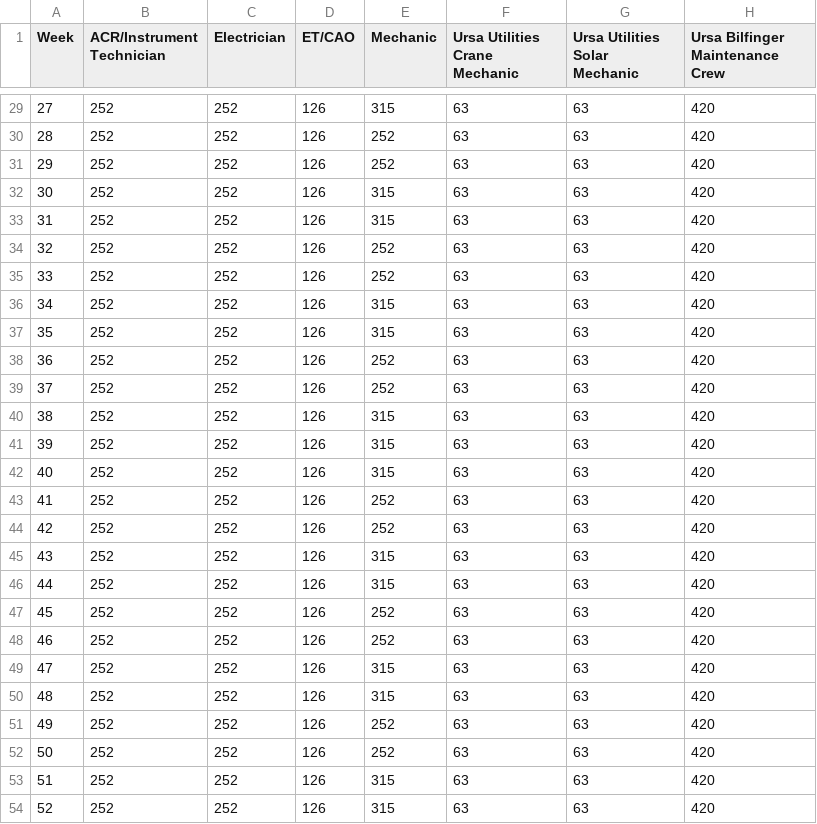
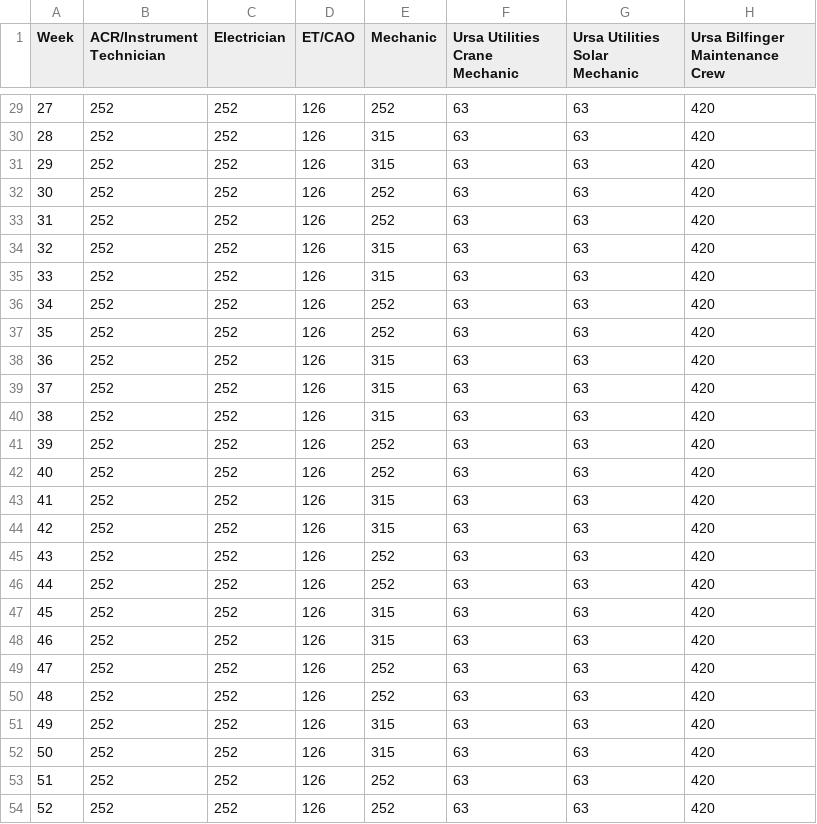
Before and after one commit to sridharavc100/Constrainer, a CSV file: ursa_capacity.csv, drawn as a sheet; only a part is shown, gaps mark what is left out; the diff covers the shown part only.

```diff
--- a/ursa_capacity.csv
+++ b/ursa_capacity.csv
@@ -29,26 +29,26 @@ Week,ACR/Instrument Technician,Electrician,ET/CAO,Mechanic,Ursa Utilities Crane
-27,252,252,126,315,63,63,420
-28,252,252,126,252,63,63,420
-29,252,252,126,252,63,63,420
-30,252,252,126,315,63,63,420
-31,252,252,126,315,63,63,420
-32,252,252,126,252,63,63,420
-33,252,252,126,252,63,63,420
-34,252,252,126,315,63,63,420
-35,252,252,126,315,63,63,420
-36,252,252,126,252,63,63,420
-37,252,252,126,252,63,63,420
+27,252,252,126,252,63,63,420
+28,252,252,126,315,63,63,420
+29,252,252,126,315,63,63,420
+30,252,252,126,252,63,63,420
+31,252,252,126,252,63,63,420
+32,252,252,126,315,63,63,420
+33,252,252,126,315,63,63,420
+34,252,252,126,252,63,63,420
+35,252,252,126,252,63,63,420
+36,252,252,126,315,63,63,420
+37,252,252,126,315,63,63,420
 38,252,252,126,315,63,63,420
-39,252,252,126,315,63,63,420
-40,252,252,126,315,63,63,420
-41,252,252,126,252,63,63,420
-42,252,252,126,252,63,63,420
-43,252,252,126,315,63,63,420
-44,252,252,126,315,63,63,420
-45,252,252,126,252,63,63,420
-46,252,252,126,252,63,63,420
-47,252,252,126,315,63,63,420
-48,252,252,126,315,63,63,420
-49,252,252,126,252,63,63,420
-50,252,252,126,252,63,63,420
-51,252,252,126,315,63,63,420
-52,252,252,126,315,63,63,420
+39,252,252,126,252,63,63,420
+40,252,252,126,252,63,63,420
+41,252,252,126,315,63,63,420
+42,252,252,126,315,63,63,420
+43,252,252,126,252,63,63,420
+44,252,252,126,252,63,63,420
+45,252,252,126,315,63,63,420
+46,252,252,126,315,63,63,420
+47,252,252,126,252,63,63,420
+48,252,252,126,252,63,63,420
+49,252,252,126,315,63,63,420
+50,252,252,126,315,63,63,420
+51,252,252,126,252,63,63,420
+52,252,252,126,252,63,63,420
```
Also changed, not shown: 27 edited cells elsewhere in this file, Olympus_capacity.csv.
